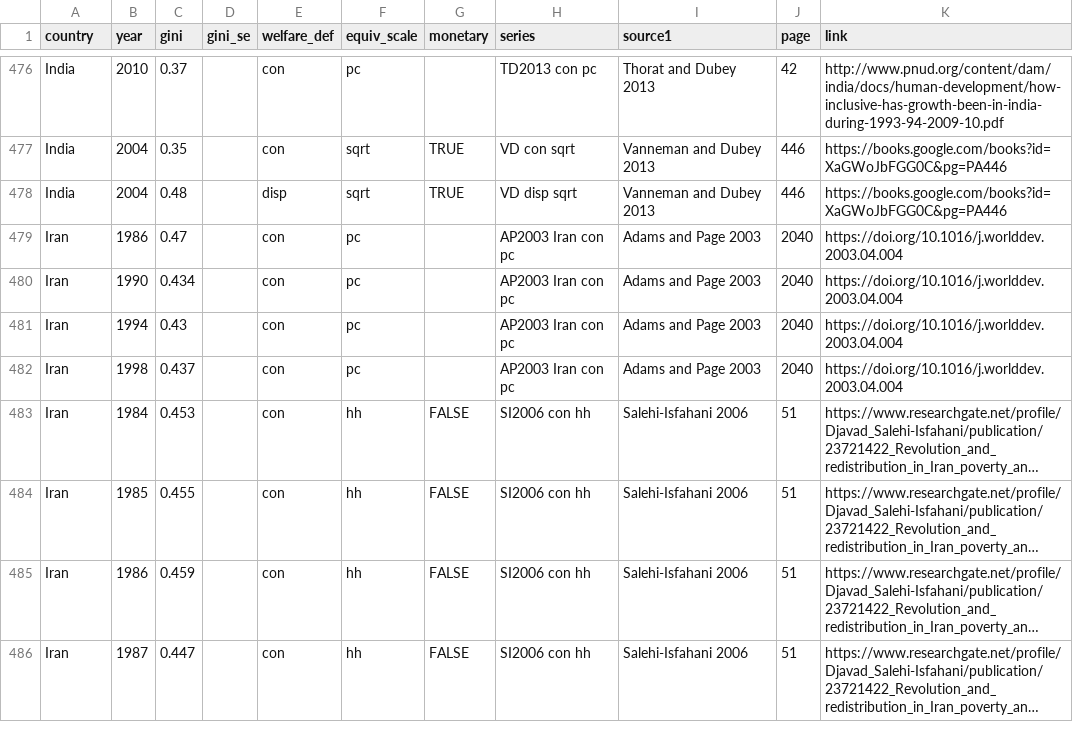
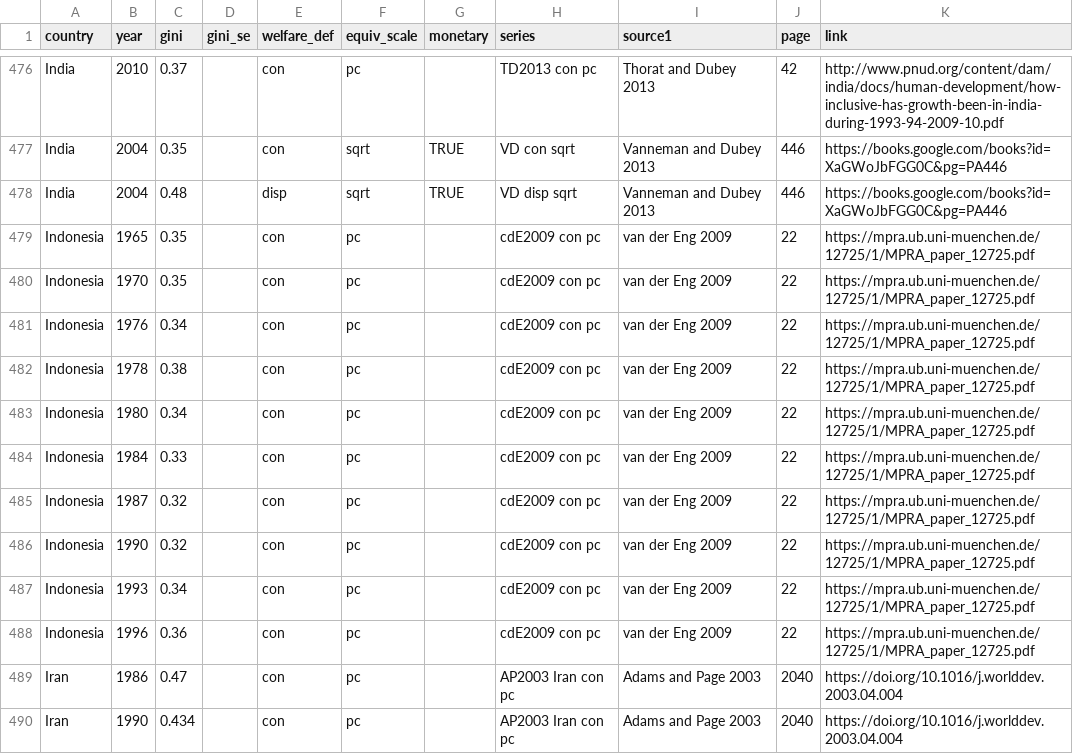
Before and after one commit to fsolt/swiid, a CSV file: data-raw/article_data/fs_added_data.csv, drawn as a sheet; only a part is shown, gaps mark what is left out; the shorter side is filled out with more unchanged rows; long unchanged cells end in ….

Commit message:
add van der Eng 2009

```diff
--- a/data-raw/article_data/fs_added_data.csv
+++ b/data-raw/article_data/fs_added_data.csv
@@ -478,2 +478,12 @@ India,2004,0.35,,con,sqrt,TRUE,VD con sqrt,Vanneman and Dubey 2013,446,https://b
 India,2004,0.48,,disp,sqrt,TRUE,VD disp sqrt,Vanneman and Dubey 2013,446,https://books.google.com/books?id=XaGWoJbFGG0C&pg=PA446,,
+Indonesia,1965,0.35,,con,pc,,cdE2009 con pc,van der Eng 2009,22,https://mpra.ub.uni-muenchen.de/12725/1/MPRA_paper_12725.pdf,,
+Indonesia,1970,0.35,,con,pc,,cdE2009 con pc,van der Eng 2009,22,https://mpra.ub.uni-muenchen.de/12725/1/MPRA_paper_12725.pdf,,
+Indonesia,1976,0.34,,con,pc,,cdE2009 con pc,van der Eng 2009,22,https://mpra.ub.uni-muenchen.de/12725/1/MPRA_paper_12725.pdf,,
+Indonesia,1978,0.38,,con,pc,,cdE2009 con pc,van der Eng 2009,22,https://mpra.ub.uni-muenchen.de/12725/1/MPRA_paper_12725.pdf,,
+Indonesia,1980,0.34,,con,pc,,cdE2009 con pc,van der Eng 2009,22,https://mpra.ub.uni-muenchen.de/12725/1/MPRA_paper_12725.pdf,,
+Indonesia,1984,0.33,,con,pc,,cdE2009 con pc,van der Eng 2009,22,https://mpra.ub.uni-muenchen.de/12725/1/MPRA_paper_12725.pdf,,
+Indonesia,1987,0.32,,con,pc,,cdE2009 con pc,van der Eng 2009,22,https://mpra.ub.uni-muenchen.de/12725/1/MPRA_paper_12725.pdf,,
+Indonesia,1990,0.32,,con,pc,,cdE2009 con pc,van der Eng 2009,22,https://mpra.ub.uni-muenchen.de/12725/1/MPRA_paper_12725.pdf,,
+Indonesia,1993,0.34,,con,pc,,cdE2009 con pc,van der Eng 2009,22,https://mpra.ub.uni-muenchen.de/12725/1/MPRA_paper_12725.pdf,,
+Indonesia,1996,0.36,,con,pc,,cdE2009 con pc,van der Eng 2009,22,https://mpra.ub.uni-muenchen.de/12725/1/MPRA_paper_12725.pdf,,
 Iran,1986,0.47,,con,pc,,AP2003 Iran con pc,Adams and Page 2003,2040,https://doi.org/10.1016/j.worlddev.2003.04.004,,
```
